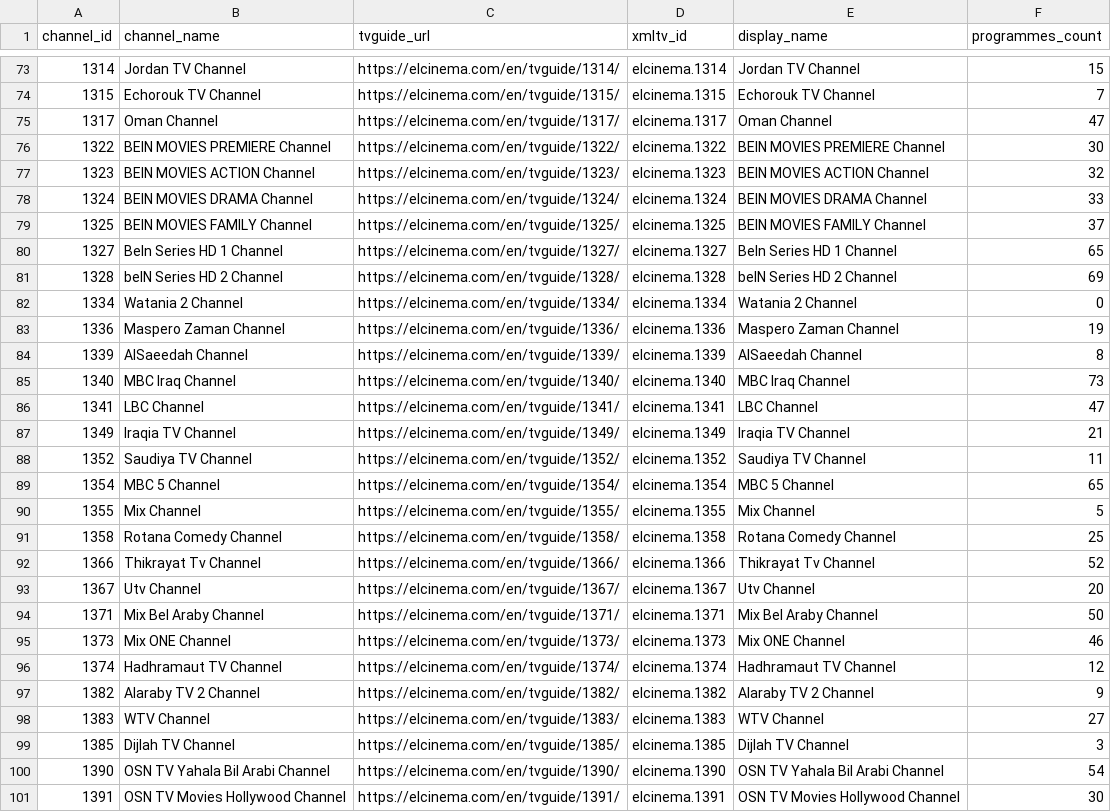
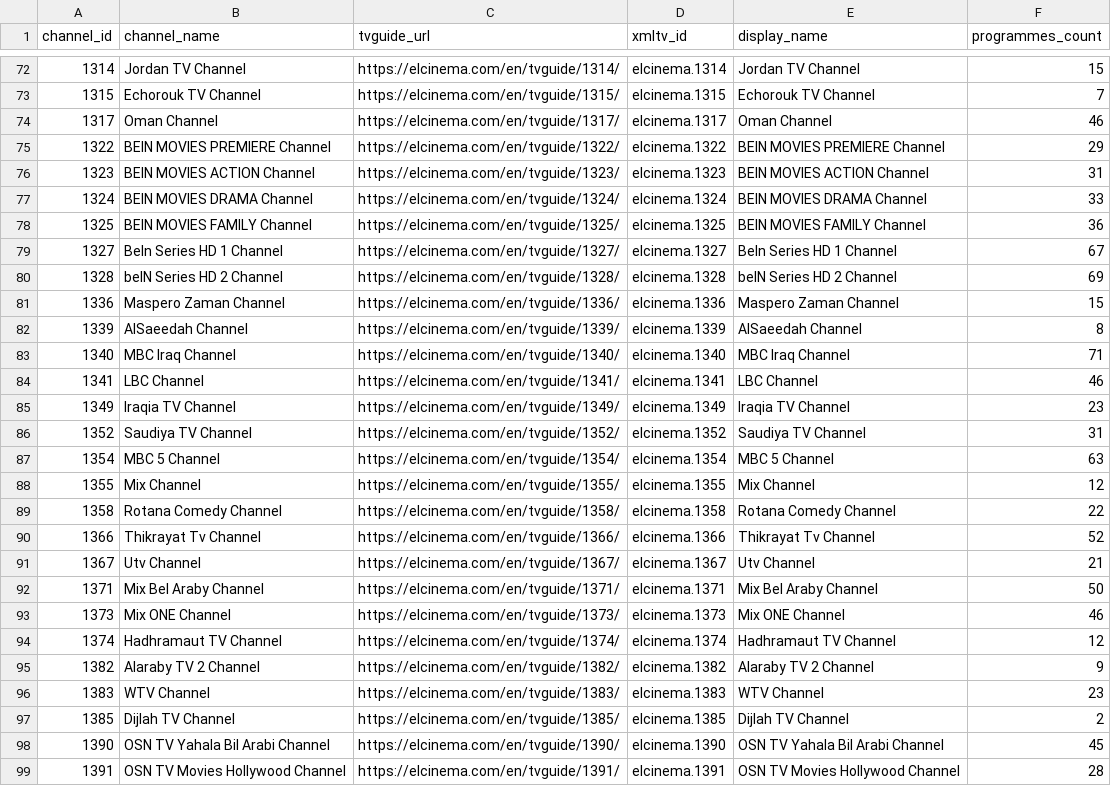
Before and after one commit to DzGreenServices/DZGreen-EPG, a CSV file: docs/ElCinema-Channel-Mapping.csv, drawn as a sheet; only a part is shown, gaps mark what is left out; the diff covers the shown part only.

```diff
--- a/docs/ElCinema-Channel-Mapping.csv
+++ b/docs/ElCinema-Channel-Mapping.csv
@@ -74,21 +73,20 @@
 1315,Echorouk TV Channel,https://elcinema.com/en/tvguide/1315/,elcinema.1315,Echorouk TV Channel,7
-1317,Oman Channel,https://elcinema.com/en/tvguide/1317/,elcinema.1317,Oman Channel,47
-1322,BEIN MOVIES PREMIERE Channel,https://elcinema.com/en/tvguide/1322/,elcinema.1322,BEIN MOVIES PREMIERE Channel,30
-1323,BEIN MOVIES ACTION Channel,https://elcinema.com/en/tvguide/1323/,elcinema.1323,BEIN MOVIES ACTION Channel,32
+1317,Oman Channel,https://elcinema.com/en/tvguide/1317/,elcinema.1317,Oman Channel,46
+1322,BEIN MOVIES PREMIERE Channel,https://elcinema.com/en/tvguide/1322/,elcinema.1322,BEIN MOVIES PREMIERE Channel,29
+1323,BEIN MOVIES ACTION Channel,https://elcinema.com/en/tvguide/1323/,elcinema.1323,BEIN MOVIES ACTION Channel,31
 1324,BEIN MOVIES DRAMA Channel,https://elcinema.com/en/tvguide/1324/,elcinema.1324,BEIN MOVIES DRAMA Channel,33
-1325,BEIN MOVIES FAMILY Channel,https://elcinema.com/en/tvguide/1325/,elcinema.1325,BEIN MOVIES FAMILY Channel,37
-1327,BeIn Series HD 1 Channel,https://elcinema.com/en/tvguide/1327/,elcinema.1327,BeIn Series HD 1 Channel,65
+1325,BEIN MOVIES FAMILY Channel,https://elcinema.com/en/tvguide/1325/,elcinema.1325,BEIN MOVIES FAMILY Channel,36
+1327,BeIn Series HD 1 Channel,https://elcinema.com/en/tvguide/1327/,elcinema.1327,BeIn Series HD 1 Channel,67
 1328,beIN Series HD 2 Channel,https://elcinema.com/en/tvguide/1328/,elcinema.1328,beIN Series HD 2 Channel,69
-1334,Watania 2 Channel,https://elcinema.com/en/tvguide/1334/,elcinema.1334,Watania 2 Channel,0
-1336,Maspero Zaman Channel,https://elcinema.com/en/tvguide/1336/,elcinema.1336,Maspero Zaman Channel,19
+1336,Maspero Zaman Channel,https://elcinema.com/en/tvguide/1336/,elcinema.1336,Maspero Zaman Channel,15
 1339,AlSaeedah Channel,https://elcinema.com/en/tvguide/1339/,elcinema.1339,AlSaeedah Channel,8
-1340,MBC Iraq Channel,https://elcinema.com/en/tvguide/1340/,elcinema.1340,MBC Iraq Channel,73
-1341,LBC Channel,https://elcinema.com/en/tvguide/1341/,elcinema.1341,LBC Channel,47
-1349,Iraqia TV Channel,https://elcinema.com/en/tvguide/1349/,elcinema.1349,Iraqia TV Channel,21
-1352,Saudiya TV Channel,https://elcinema.com/en/tvguide/1352/,elcinema.1352,Saudiya TV Channel,11
-1354,MBC 5 Channel,https://elcinema.com/en/tvguide/1354/,elcinema.1354,MBC 5 Channel,65
-1355,Mix Channel,https://elcinema.com/en/tvguide/1355/,elcinema.1355,Mix Channel,5
-1358,Rotana Comedy Channel,https://elcinema.com/en/tvguide/1358/,elcinema.1358,Rotana Comedy Channel,25
+1340,MBC Iraq Channel,https://elcinema.com/en/tvguide/1340/,elcinema.1340,MBC Iraq Channel,71
+1341,LBC Channel,https://elcinema.com/en/tvguide/1341/,elcinema.1341,LBC Channel,46
+1349,Iraqia TV Channel,https://elcinema.com/en/tvguide/1349/,elcinema.1349,Iraqia TV Channel,23
+1352,Saudiya TV Channel,https://elcinema.com/en/tvguide/1352/,elcinema.1352,Saudiya TV Channel,31
+1354,MBC 5 Channel,https://elcinema.com/en/tvguide/1354/,elcinema.1354,MBC 5 Channel,63
+1355,Mix Channel,https://elcinema.com/en/tvguide/1355/,elcinema.1355,Mix Channel,12
+1358,Rotana Comedy Channel,https://elcinema.com/en/tvguide/1358/,elcinema.1358,Rotana Comedy Channel,22
 1366,Thikrayat Tv Channel,https://elcinema.com/en/tvguide/1366/,elcinema.1366,Thikrayat Tv Channel,52
-1367,Utv Channel,https://elcinema.com/en/tvguide/1367/,elcinema.1367,Utv Channel,20
+1367,Utv Channel,https://elcinema.com/en/tvguide/1367/,elcinema.1367,Utv Channel,21
 1371,Mix Bel Araby Channel,https://elcinema.com/en/tvguide/1371/,elcinema.1371,Mix Bel Araby Channel,50
@@ -97,5 +95,5 @@
 1382,Alaraby TV 2 Channel,https://elcinema.com/en/tvguide/1382/,elcinema.1382,Alaraby TV 2 Channel,9
-1383,WTV Channel,https://elcinema.com/en/tvguide/1383/,elcinema.1383,WTV Channel,27
-1385,Dijlah TV Channel,https://elcinema.com/en/tvguide/1385/,elcinema.1385,Dijlah TV Channel,3
-1390,OSN TV Yahala Bil Arabi Channel,https://elcinema.com/en/tvguide/1390/,elcinema.1390,OSN TV Yahala Bil Arabi Channel,54
-1391,OSN TV Movies Hollywood Channel,https://elcinema.com/en/tvguide/1391/,elcinema.1391,OSN TV Movies Hollywood Channel,30
+1383,WTV Channel,https://elcinema.com/en/tvguide/1383/,elcinema.1383,WTV Channel,23
+1385,Dijlah TV Channel,https://elcinema.com/en/tvguide/1385/,elcinema.1385,Dijlah TV Channel,2
+1390,OSN TV Yahala Bil Arabi Channel,https://elcinema.com/en/tvguide/1390/,elcinema.1390,OSN TV Yahala Bil Arabi Channel,45
+1391,OSN TV Movies Hollywood Channel,https://elcinema.com/en/tvguide/1391/,elcinema.1391,OSN TV Movies Hollywood Channel,28
```
Also changed, not shown: 1 removed row and 40 edited cells elsewhere in this file, 1 other file.
